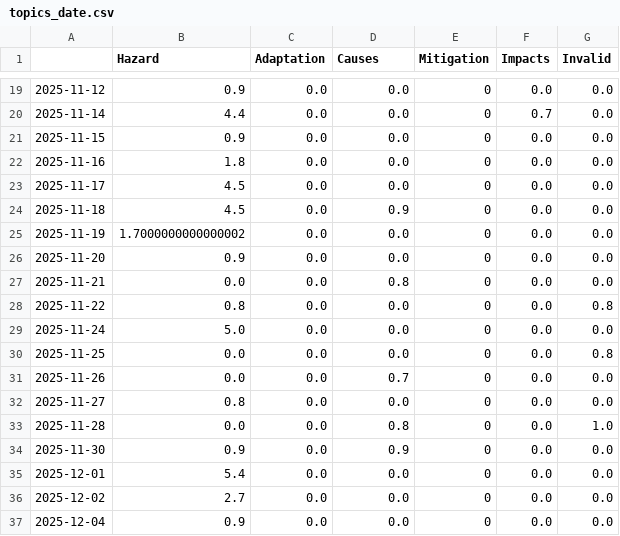
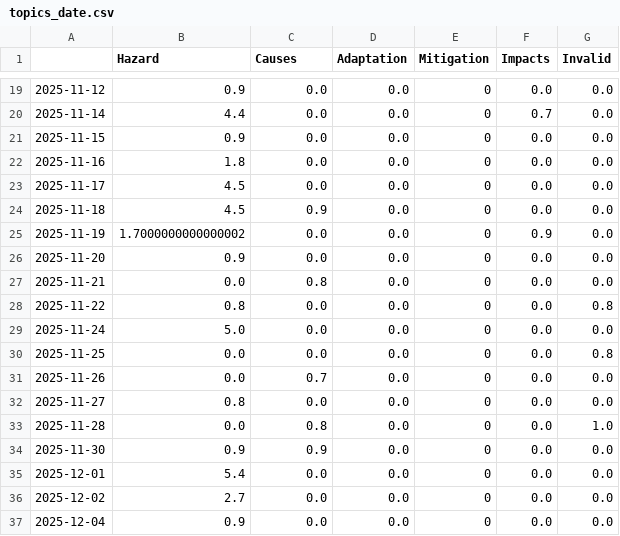
Before and after one commit to JW-news/ColdIsComing, a CSV file: csv/topics_date.csv, drawn as a sheet; only a part is shown, gaps mark what is left out; the diff covers the shown part only.

```diff
--- a/csv/topics_date.csv
+++ b/csv/topics_date.csv
@@ -1 +1 @@
-,Hazard,Adaptation,Causes,Mitigation,Impacts,Invalid
+,Hazard,Causes,Adaptation,Mitigation,Impacts,Invalid
@@ -23,6 +23,6 @@
 2025-11-17,4.5,0.0,0.0,0,0.0,0.0
-2025-11-18,4.5,0.0,0.9,0,0.0,0.0
-2025-11-19,1.7000000000000002,0.0,0.0,0,0.0,0.0
+2025-11-18,4.5,0.9,0.0,0,0.0,0.0
+2025-11-19,1.7000000000000002,0.0,0.0,0,0.9,0.0
 2025-11-20,0.9,0.0,0.0,0,0.0,0.0
-2025-11-21,0.0,0.0,0.8,0,0.0,0.0
+2025-11-21,0.0,0.8,0.0,0,0.0,0.0
 2025-11-22,0.8,0.0,0.0,0,0.0,0.8
@@ -30,6 +30,6 @@
 2025-11-25,0.0,0.0,0.0,0,0.0,0.8
-2025-11-26,0.0,0.0,0.7,0,0.0,0.0
+2025-11-26,0.0,0.7,0.0,0,0.0,0.0
 2025-11-27,0.8,0.0,0.0,0,0.0,0.0
-2025-11-28,0.0,0.0,0.8,0,0.0,1.0
-2025-11-30,0.9,0.0,0.9,0,0.0,0.0
+2025-11-28,0.0,0.8,0.0,0,0.0,1.0
+2025-11-30,0.9,0.9,0.0,0,0.0,0.0
 2025-12-01,5.4,0.0,0.0,0,0.0,0.0
```
Also changed, not shown: 18 edited cells elsewhere in this file, 9 other files.
